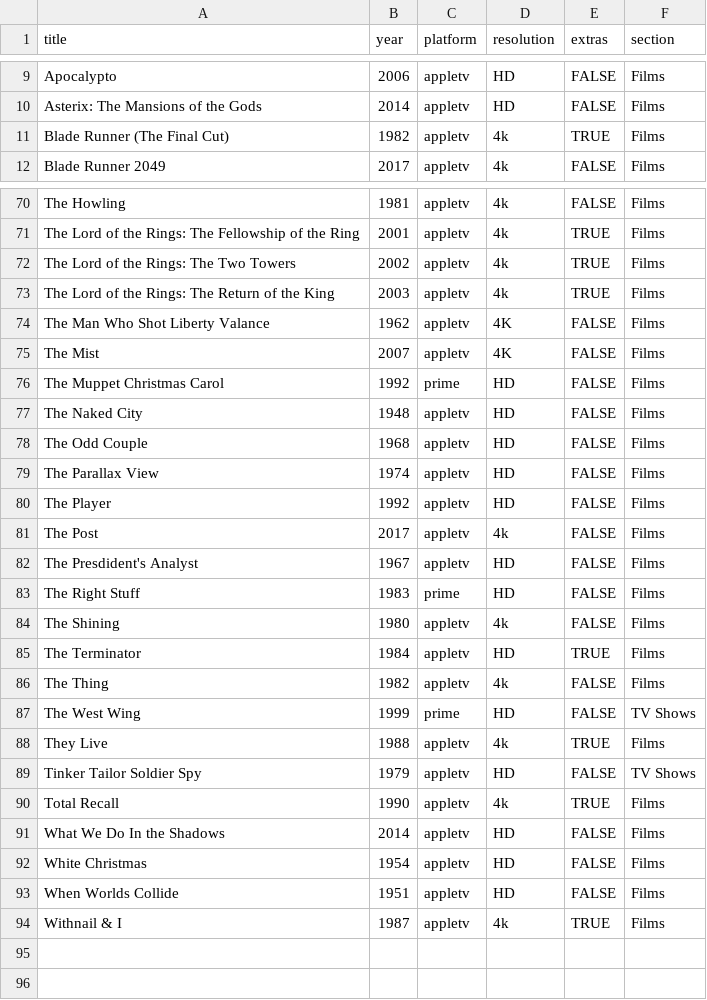
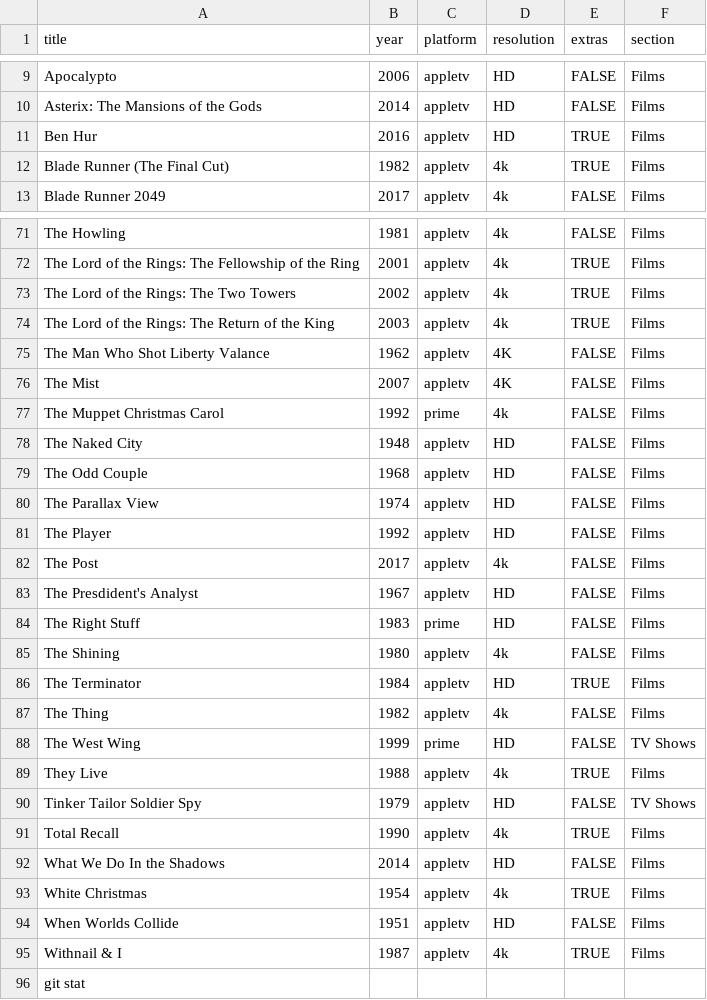
Before and after one commit to rdubar/rogkit, a CSV file: rogkit_package/media/media.csv, drawn as a sheet; only a part is shown, gaps mark what is left out.

Commit message:
Media updates

```diff
--- a/rogkit_package/media/media.csv
+++ b/rogkit_package/media/media.csv
@@ -10,2 +10,3 @@ Apocalypto,2006,appletv,HD,FALSE,Films
 Asterix: The Mansions of the Gods,2014,appletv,HD,FALSE,Films
+Ben Hur,2016,appletv,HD,TRUE,Films
 Blade Runner (The Final Cut),1982,appletv,4k,TRUE,Films
@@ -75,3 +76,3 @@ The Man Who Shot Liberty Valance,1962,appletv,4K,FALSE,Films
 The Mist,2007,appletv,4K,FALSE,Films
-The Muppet Christmas Carol,1992,prime,HD,FALSE,Films
+The Muppet Christmas Carol,1992,prime,4k,FALSE,Films
 The Naked City,1948,appletv,HD,FALSE,Films
@@ -91,4 +92,5 @@ Total Recall,1990,appletv,4k,TRUE,Films
 What We Do In the Shadows,2014,appletv,HD,FALSE,Films
-White Christmas,1954,appletv,HD,FALSE,Films
+White Christmas,1954,appletv,4k,TRUE,Films
 When Worlds Collide,1951,appletv,HD,FALSE,Films
 Withnail & I,1987,appletv,4k,TRUE,Films
+git stat
```
